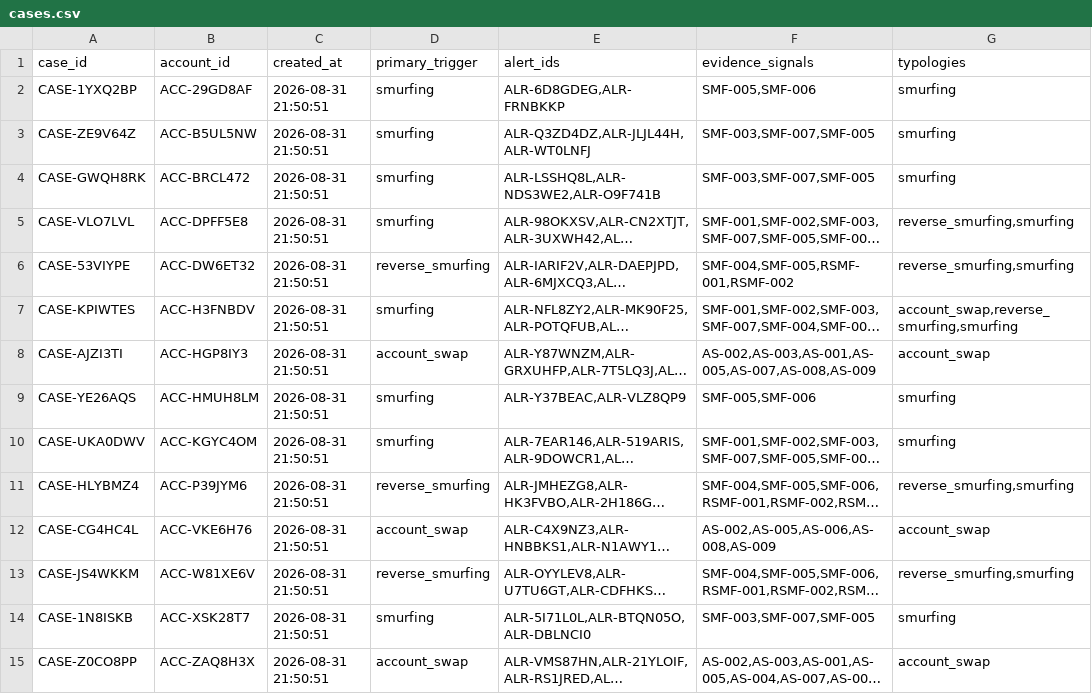
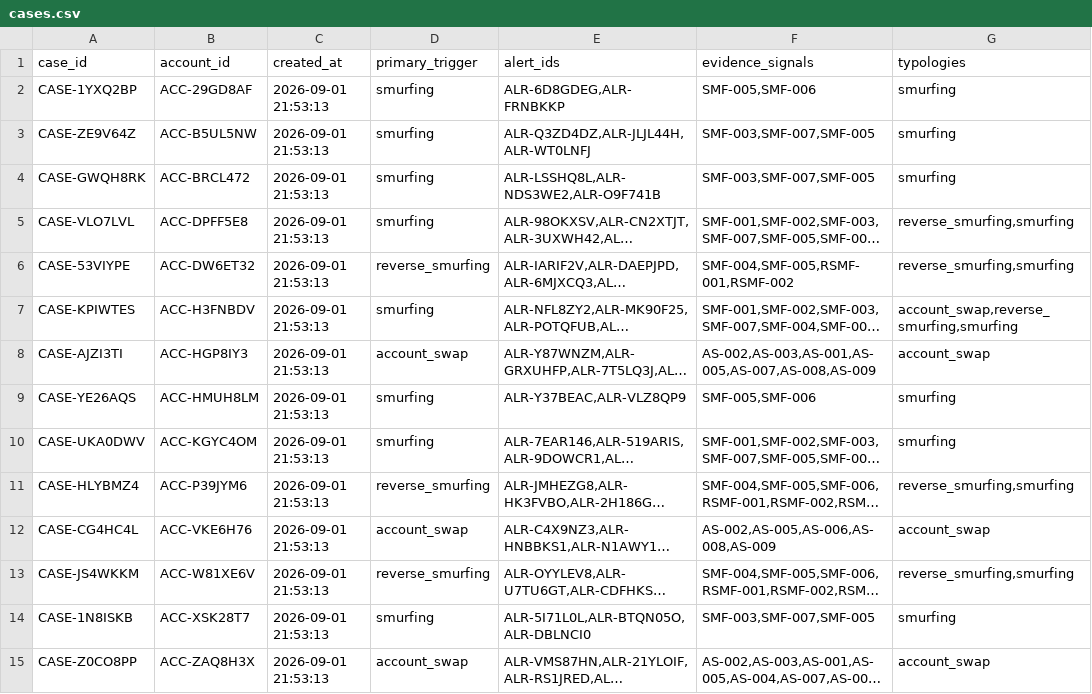
Before and after one commit to rajeevsharmap/Fraud-Investigator-Intelligence, a CSV file: mockdata/cases.csv, drawn as a sheet; only a part is shown; long unchanged cells end in …; the diff names each change by its address in the sheet, - before the commit and + after, or states it on an @@ line.

```diff
--- a/mockdata/cases.csv
+++ b/mockdata/cases.csv
-C2:C15 (created_at): 2026-08-31 21:50:51
+C2:C15 (created_at): 2026-09-01 21:53:13
```
Also changed, not shown: mockdata/audit_ready_cases.csv, mockdata/suspected_alerts.csv, 6 other files.
